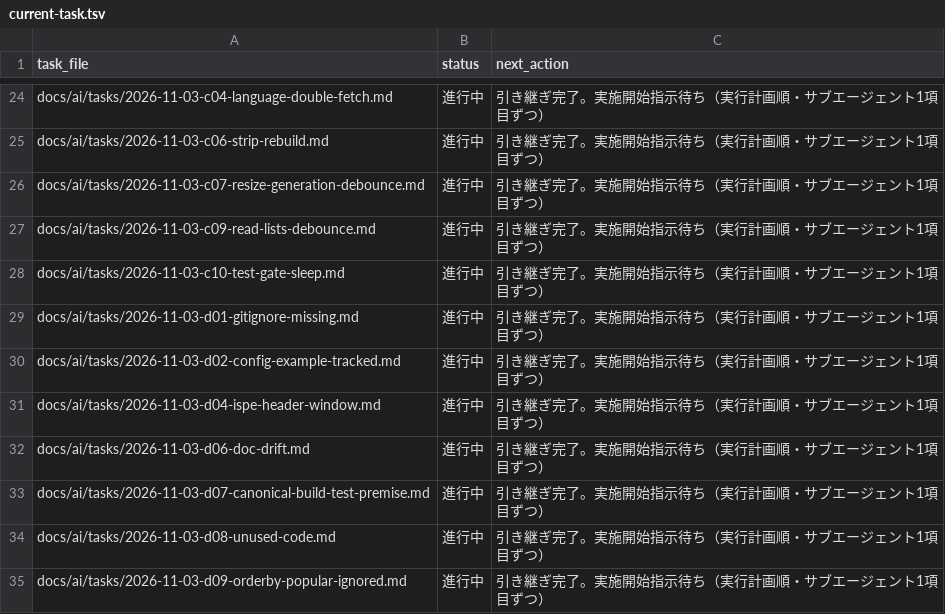
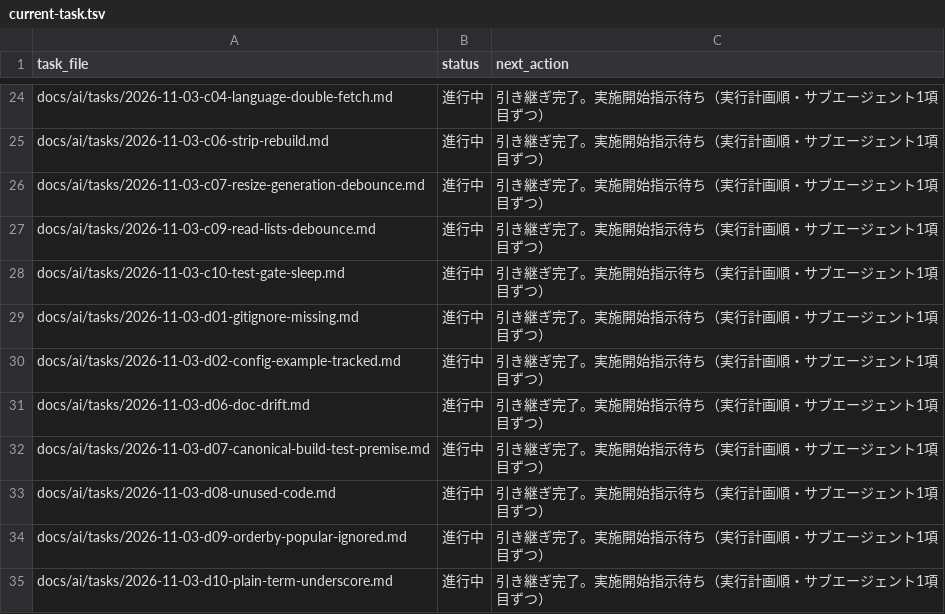
Before and after one commit to BWDSF3104/hitomi-hub, a TSV file: docs/ai/current-task.tsv, drawn as a sheet; only a part is shown, gaps mark what is left out; the shorter side is filled out with more unchanged rows; the diff names each change by its address in the sheet, - before the commit and + after, or states it on an @@ line.

Commit message:
fix: D-04 is_pe の PE 判定を e_lfanew 参照（seek）方式へ是正し head 64 バイト窓の mz_without_pe_header 誤 hit を解消する

```diff
--- a/docs/ai/current-task.tsv
+++ b/docs/ai/current-task.tsv
-row 31: docs/ai/tasks/2026-11-03-d04-ispe-header-window.md | 進行中 | 引き継ぎ完了。実施開始指示待ち（実行計画順・サブエージェント1項目ずつ）
```
Also changed, not shown: 3 other files.
